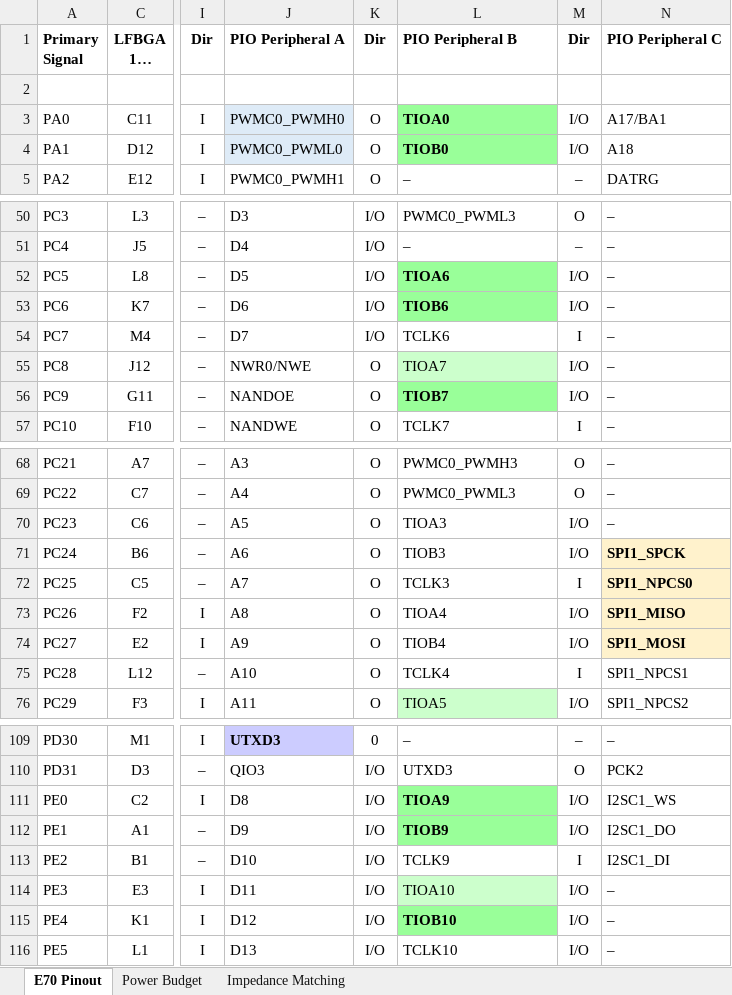
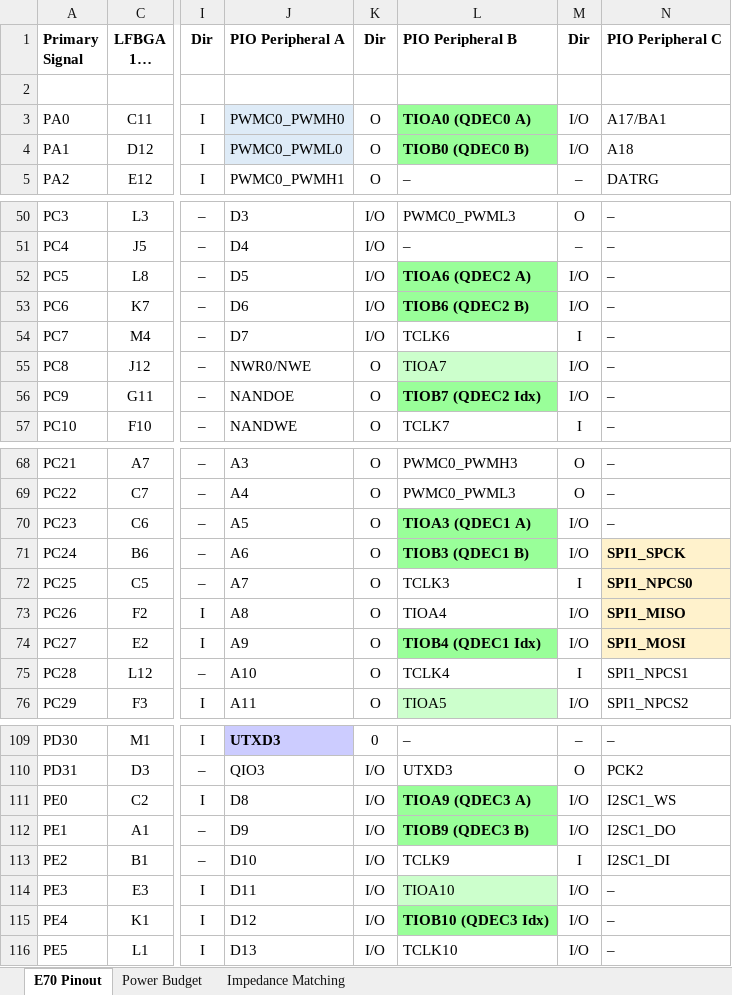
Before and after one commit to inertialsense/IS-hdw-EVB2, an Excel workbook: Processor Pinout/Project Design - EVB.xlsx, sheet E70 Pinout, drawn as a sheet; only a part is shown, gaps mark what is left out; long unchanged cells end in …; values as stored, in another font and other column widths than the file's, no borders; the diff covers the shown part only; the diff names each change by its address in the sheet, - before the commit and + after, or states it on an @@ line.

```diff
--- a/Processor Pinout/Project Design - EVB.xlsx (sheet E70 Pinout)
+++ b/Processor Pinout/Project Design - EVB.xlsx (sheet E70 Pinout)
-L3: TIOA0
+L3: TIOA0 (QDEC0 A)
-L4: TIOB0
+L4: TIOB0 (QDEC0 B)
-L52: TIOA6
+L52: TIOA6 (QDEC2 A)
-L53: TIOB6
+L53: TIOB6 (QDEC2 B)
-L56: TIOB7
+L56: TIOB7 (QDEC2 Idx)
-L70: TIOA3
+L70: TIOA3 (QDEC1 A)
@@ L70:L71 fill: none → #99FF99, bold: off → on @@
-L71: TIOB3
+L71: TIOB3 (QDEC1 B)
-L74: TIOB4
+L74: TIOB4 (QDEC1 Idx)
@@ L74 fill: none → #99FF99, bold: off → on @@
-L111: TIOA9
+L111: TIOA9 (QDEC3 A)
-L112: TIOB9
+L112: TIOB9 (QDEC3 B)
-L115: TIOB10
+L115: TIOB10 (QDEC3 Idx)
```
Also changed, not shown: 1 edited cell elsewhere in this sheet, 30 other files.
